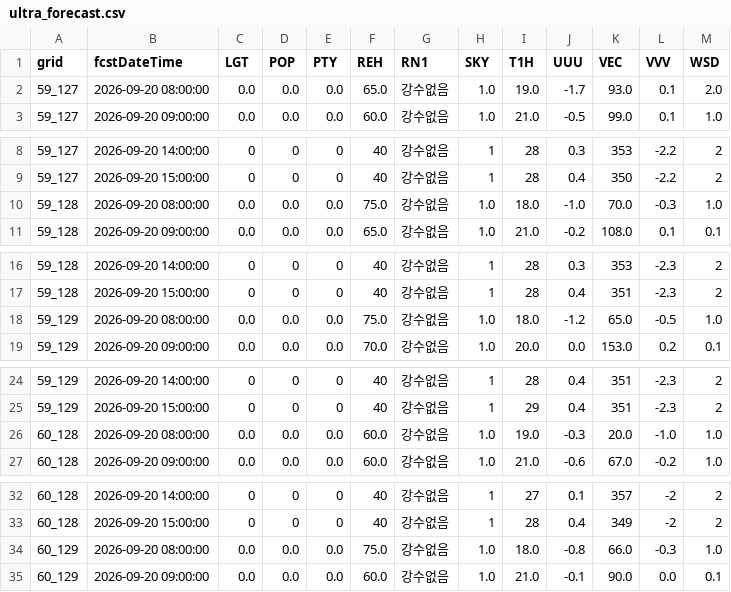
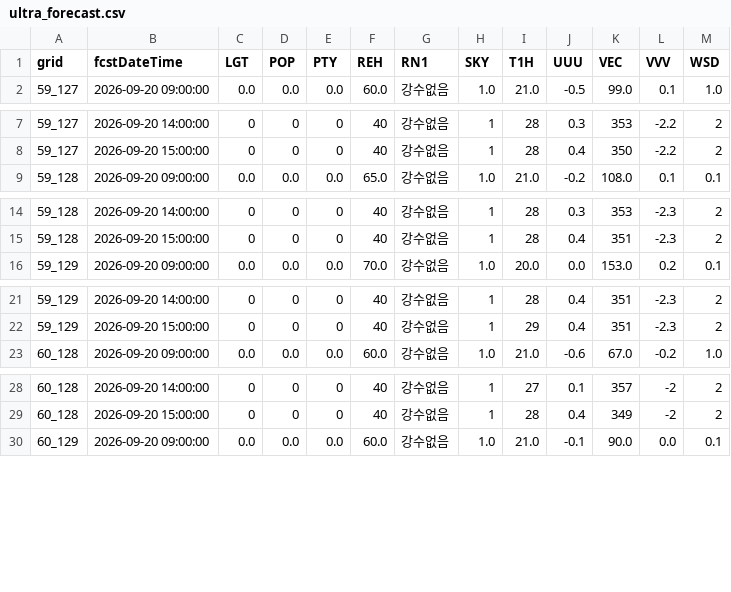
Before and after one commit to hyeonbae-jeon/bukhansan-weather, a CSV file: data/weather/ultra_forecast.csv, drawn as a sheet; only a part is shown, gaps mark what is left out; the diff covers the shown part only.

```diff
--- a/data/weather/ultra_forecast.csv
+++ b/data/weather/ultra_forecast.csv
@@ -1,3 +1,2 @@
 grid,fcstDateTime,LGT,POP,PTY,REH,RN1,SKY,T1H,UUU,VEC,VVV,WSD
-59_127,2026-09-20 08:00:00,0.0,0.0,0.0,65.0,강수없음,1.0,19.0,-1.7,93.0,0.1,2.0
 59_127,2026-09-20 09:00:00,0.0,0.0,0.0,60.0,강수없음,1.0,21.0,-0.5,99.0,0.1,1.0
@@ -9,3 +8,2 @@ grid,fcstDateTime,LGT,POP,PTY,REH,RN1,SKY,T1H,UUU,VEC,VVV,WSD
 59_127,2026-09-20 15:00:00,0,0,0,40,강수없음,1,28,0.4,350,-2.2,2
-59_128,2026-09-20 08:00:00,0.0,0.0,0.0,75.0,강수없음,1.0,18.0,-1.0,70.0,-0.3,1.0
 59_128,2026-09-20 09:00:00,0.0,0.0,0.0,65.0,강수없음,1.0,21.0,-0.2,108.0,0.1,0.1
@@ -17,3 +15,2 @@ grid,fcstDateTime,LGT,POP,PTY,REH,RN1,SKY,T1H,UUU,VEC,VVV,WSD
 59_128,2026-09-20 15:00:00,0,0,0,40,강수없음,1,28,0.4,351,-2.3,2
-59_129,2026-09-20 08:00:00,0.0,0.0,0.0,75.0,강수없음,1.0,18.0,-1.2,65.0,-0.5,1.0
 59_129,2026-09-20 09:00:00,0.0,0.0,0.0,70.0,강수없음,1.0,20.0,0.0,153.0,0.2,0.1
@@ -25,3 +22,2 @@ grid,fcstDateTime,LGT,POP,PTY,REH,RN1,SKY,T1H,UUU,VEC,VVV,WSD
 59_129,2026-09-20 15:00:00,0,0,0,40,강수없음,1,29,0.4,351,-2.3,2
-60_128,2026-09-20 08:00:00,0.0,0.0,0.0,60.0,강수없음,1.0,19.0,-0.3,20.0,-1.0,1.0
 60_128,2026-09-20 09:00:00,0.0,0.0,0.0,60.0,강수없음,1.0,21.0,-0.6,67.0,-0.2,1.0
@@ -33,3 +29,2 @@ grid,fcstDateTime,LGT,POP,PTY,REH,RN1,SKY,T1H,UUU,VEC,VVV,WSD
 60_128,2026-09-20 15:00:00,0,0,0,40,강수없음,1,28,0.4,349,-2,2
-60_129,2026-09-20 08:00:00,0.0,0.0,0.0,75.0,강수없음,1.0,18.0,-0.8,66.0,-0.3,1.0
 60_129,2026-09-20 09:00:00,0.0,0.0,0.0,60.0,강수없음,1.0,21.0,-0.1,90.0,0.0,0.1
```
Also changed, not shown: 3 removed rows elsewhere in this file, data/weather/forecast.csv, 4 other files.
